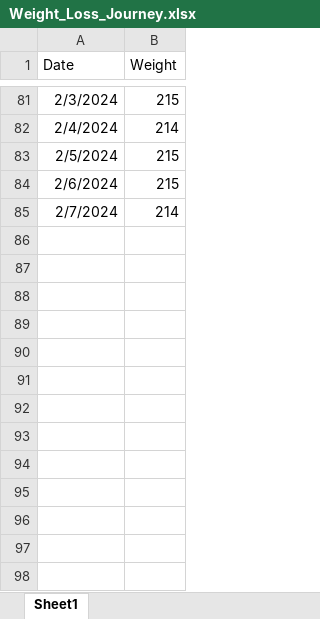
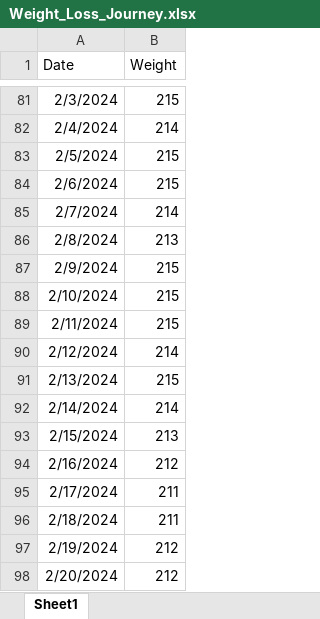
Before and after one commit to HaigEmirzian/Weight-Loss-Prediction-Model, an Excel workbook: Weight_Loss_Journey.xlsx, sheet Sheet1, drawn as a sheet; only a part is shown, gaps mark what is left out; values as stored, in another font and other column widths than the file's, no borders; the diff names each change by its address in the sheet, - before the commit and + after, or states it on an @@ line.

Commit message:
updated weight data

```diff
--- a/Weight_Loss_Journey.xlsx (sheet Sheet1)
+++ b/Weight_Loss_Journey.xlsx (sheet Sheet1)
+row 86: 2/8/2024 | 213
+row 87: 2/9/2024 | 215
+row 88: 2/10/2024 | 215
+row 89: 2/11/2024 | 215
+row 90: 2/12/2024 | 214
+row 91: 2/13/2024 | 215
+row 92: 2/14/2024 | 214
+row 93: 2/15/2024 | 213
+row 94: 2/16/2024 | 212
+row 95: 2/17/2024 | 211
+row 96: 2/18/2024 | 211
+row 97: 2/19/2024 | 212
+row 98: 2/20/2024 | 212
```
